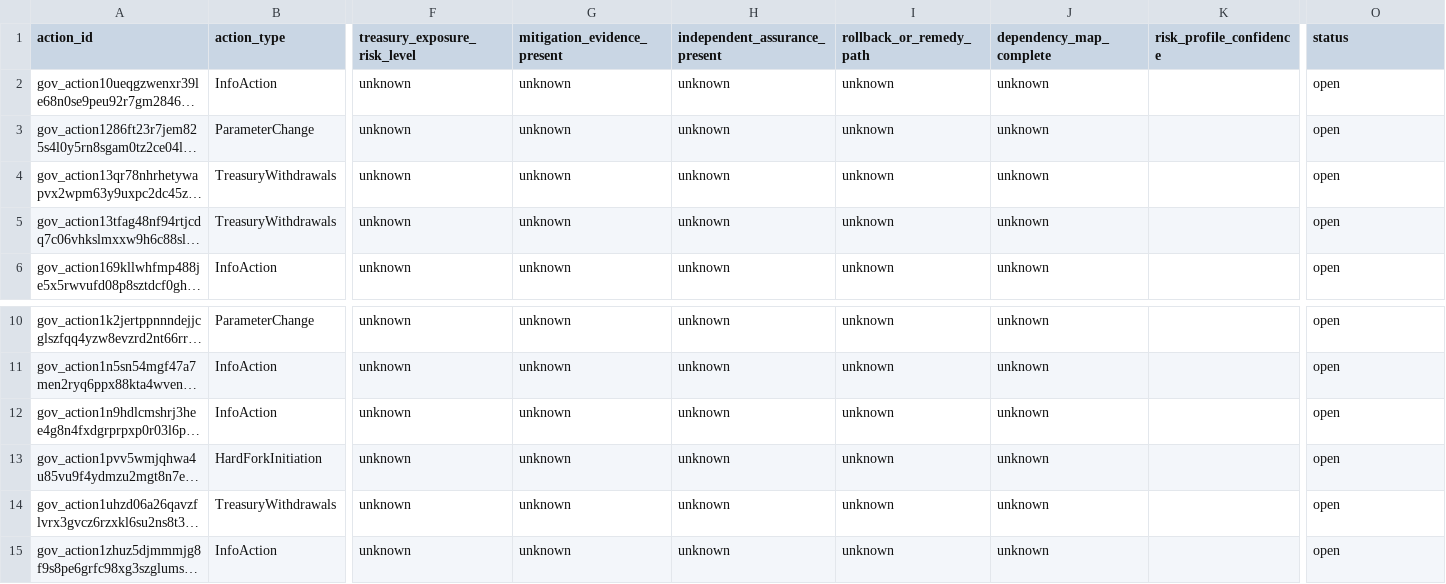
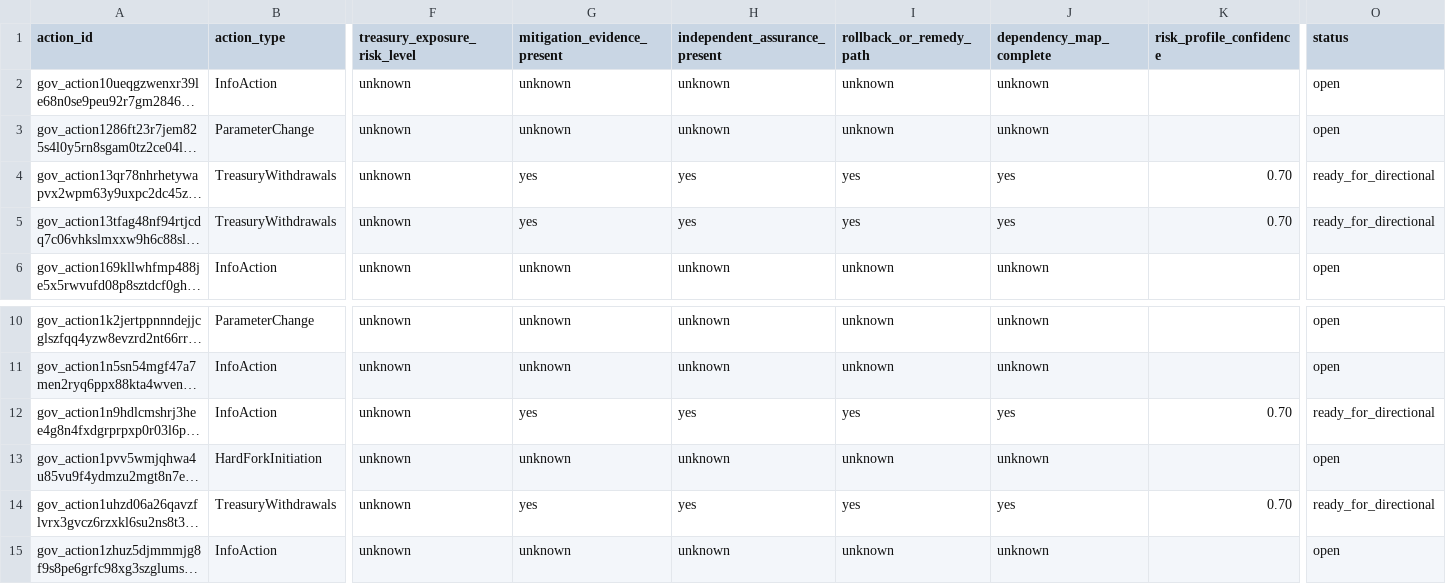
Before and after one commit to BEACNpool/beacn-drep-resources, a CSV file: data/input/governance/decision_support/risk_mitigation_registry.csv, drawn as a sheet; only a part is shown, gaps mark what is left out; long unchanged cells end in …; the diff names each change by its address in the sheet, - before the commit and + after, or states it on an @@ line.

```diff
--- a/data/input/governance/decision_support/risk_mitigation_registry.csv
+++ b/data/input/governance/decision_support/risk_mitigation_registry.csv
-G4:G5 (mitigation_evidence_present): unknown
+G4:G5 (mitigation_evidence_present): yes
-H4:H5 (independent_assurance_present): unknown
+H4:H5 (independent_assurance_present): yes
-I4:I5 (rollback_or_remedy_path): unknown
+I4:I5 (rollback_or_remedy_path): yes
-J4:J5 (dependency_map_complete): unknown
+J4:J5 (dependency_map_complete): yes
-K4:K5 (risk_profile_confidence): (empty)
+K4:K5 (risk_profile_confidence): 0.70
-O4:O5 (status): open
+O4:O5 (status): ready_for_directional
-G12 (mitigation_evidence_present): unknown
+G12 (mitigation_evidence_present): yes
-H12 (independent_assurance_present): unknown
+H12 (independent_assurance_present): yes
-I12 (rollback_or_remedy_path): unknown
+I12 (rollback_or_remedy_path): yes
-J12 (dependency_map_complete): unknown
+J12 (dependency_map_complete): yes
-K12 (risk_profile_confidence): (empty)
+K12 (risk_profile_confidence): 0.70
-O12 (status): open
+O12 (status): ready_for_directional
-G14 (mitigation_evidence_present): unknown
+G14 (mitigation_evidence_present): yes
-H14 (independent_assurance_present): unknown
+H14 (independent_assurance_present): yes
-I14 (rollback_or_remedy_path): unknown
+I14 (rollback_or_remedy_path): yes
-J14 (dependency_map_complete): unknown
+J14 (dependency_map_complete): yes
-K14 (risk_profile_confidence): (empty)
+K14 (risk_profile_confidence): 0.70
-O14 (status): open
+O14 (status): ready_for_directional
```
Also changed, not shown: data/input/governance/decision_support/financial_sustainability_profiles.csv, data/input/governance/decision_support/vote_readiness_matrix.csv.
